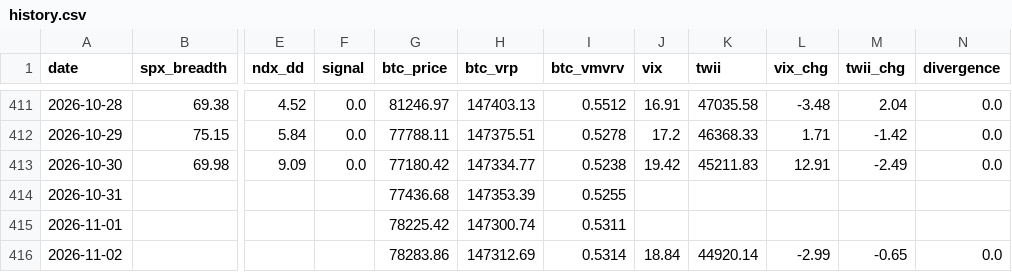
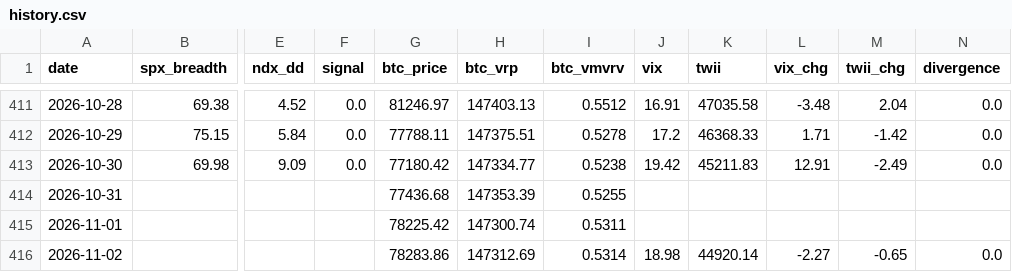
Before and after one commit to luke120513-sys/dip-signal, a CSV file: history.csv, drawn as a sheet; only a part is shown, gaps mark what is left out; the diff names each change by its address in the sheet, - before the commit and + after, or states it on an @@ line.

```diff
--- a/history.csv
+++ b/history.csv
-J416 (vix): 18.84
+J416 (vix): 18.98
-L416 (vix_chg): -2.99
+L416 (vix_chg): -2.27
```
Also changed, not shown: 3 other files.
